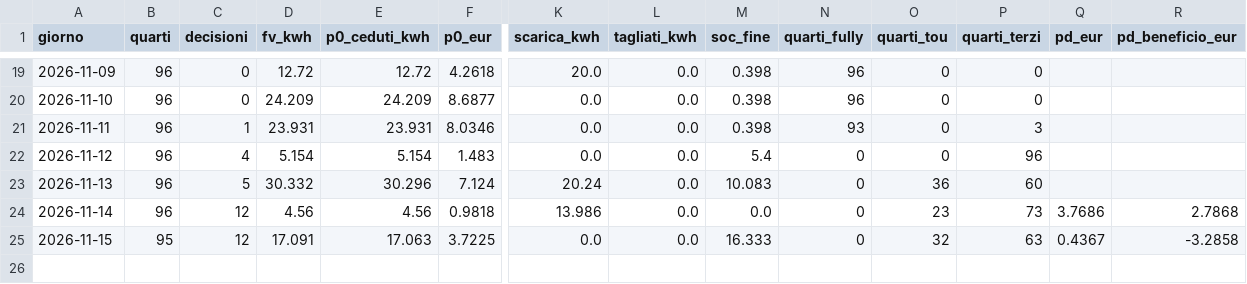
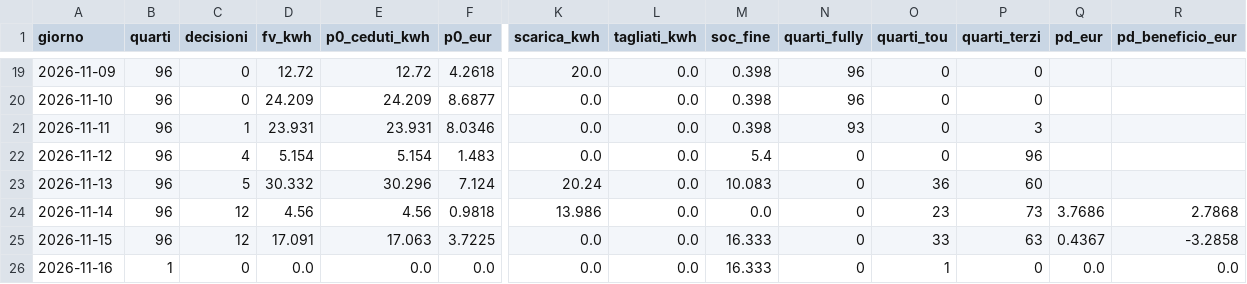
Before and after one commit to paolofontanacn-code/ems-dati, a CSV file: cessione/live/giornaliero.csv, drawn as a sheet; only a part is shown, gaps mark what is left out; rows hold the shown columns only; the diff names each change by its address in the sheet, - before the commit and + after, or states it on an @@ line.

```diff
--- a/cessione/live/giornaliero.csv
+++ b/cessione/live/giornaliero.csv
-B25 (quarti): 95
+B25 (quarti): 96
-O25 (quarti_tou): 32
+O25 (quarti_tou): 33
+row 26: 2026-11-16 | 1 | 0 | 0.0 | 0.0 | 0.0 | 0.0 | 0.0 | 16.333 | 0 | 1 | 0 | 0.0 | 0.0
```
Also changed, not shown: pannello/diagnosi_rete.csv, pannello/giornaliero.csv, 28 other files.
